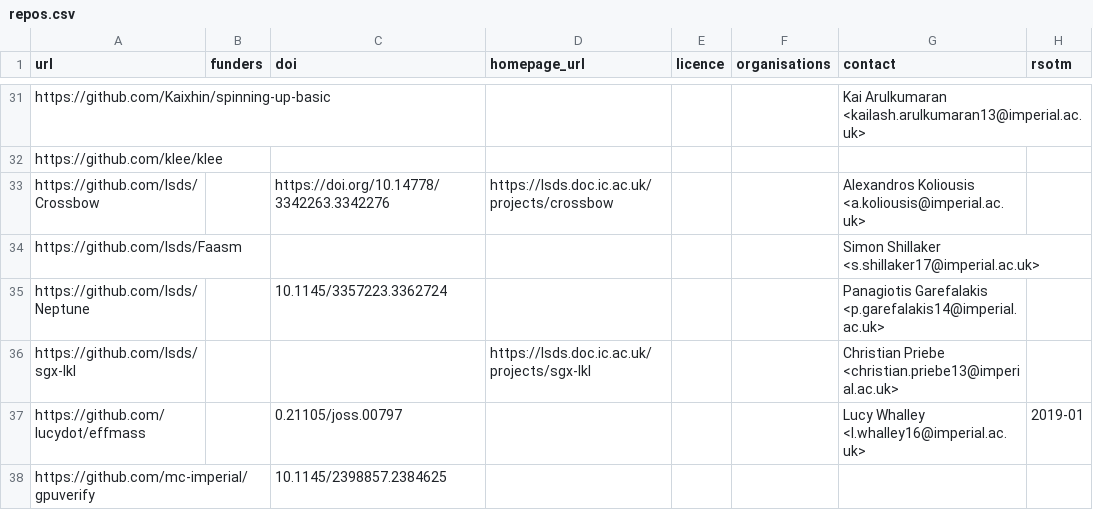
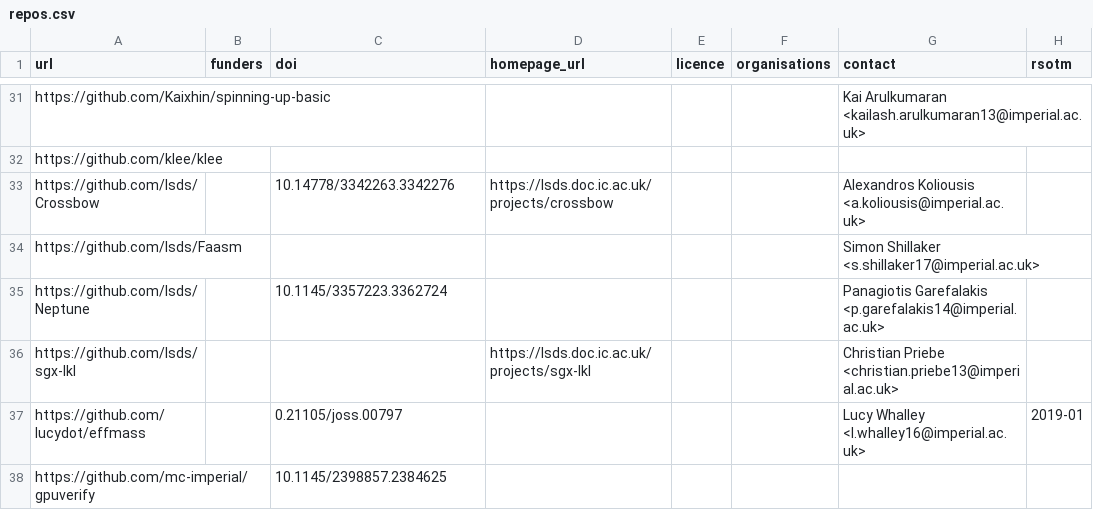
Before and after one commit to ImperialCollegeLondon/research-software-directory, a CSV file: repos.csv, drawn as a sheet; only a part is shown, gaps mark what is left out.

```diff
--- a/repos.csv
+++ b/repos.csv
@@ -32,3 +32,3 @@ https://github.com/Kaixhin/spinning-up-basic,,,,,,Kai Arulkumaran <kailash.arulk
 https://github.com/klee/klee,,,,,,,
-https://github.com/lsds/Crossbow,,https://doi.org/10.14778/3342263.3342276,https://lsds.doc.ic.ac.uk/projects/crossbow,,,Alexandros Koliousis <a.koliousis@imperial.ac.uk>,
+https://github.com/lsds/Crossbow,,10.14778/3342263.3342276,https://lsds.doc.ic.ac.uk/projects/crossbow,,,Alexandros Koliousis <a.koliousis@imperial.ac.uk>,
 https://github.com/lsds/Faasm,,,,,,Simon Shillaker <s.shillaker17@imperial.ac.uk>,
```
Also changed, not shown: 1 other file.
